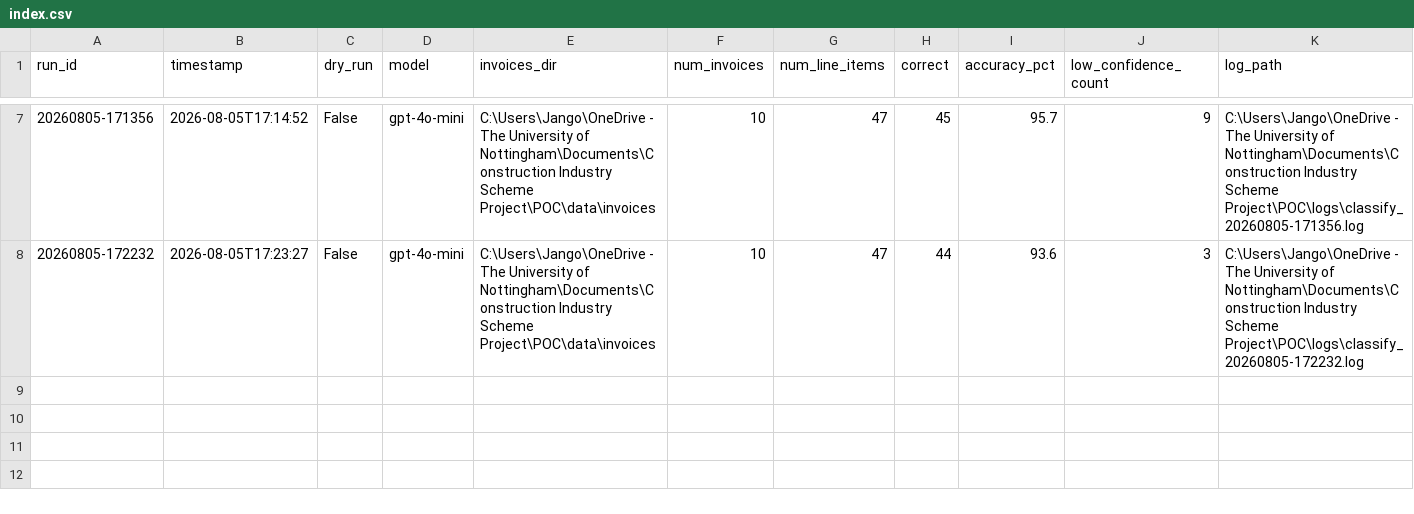
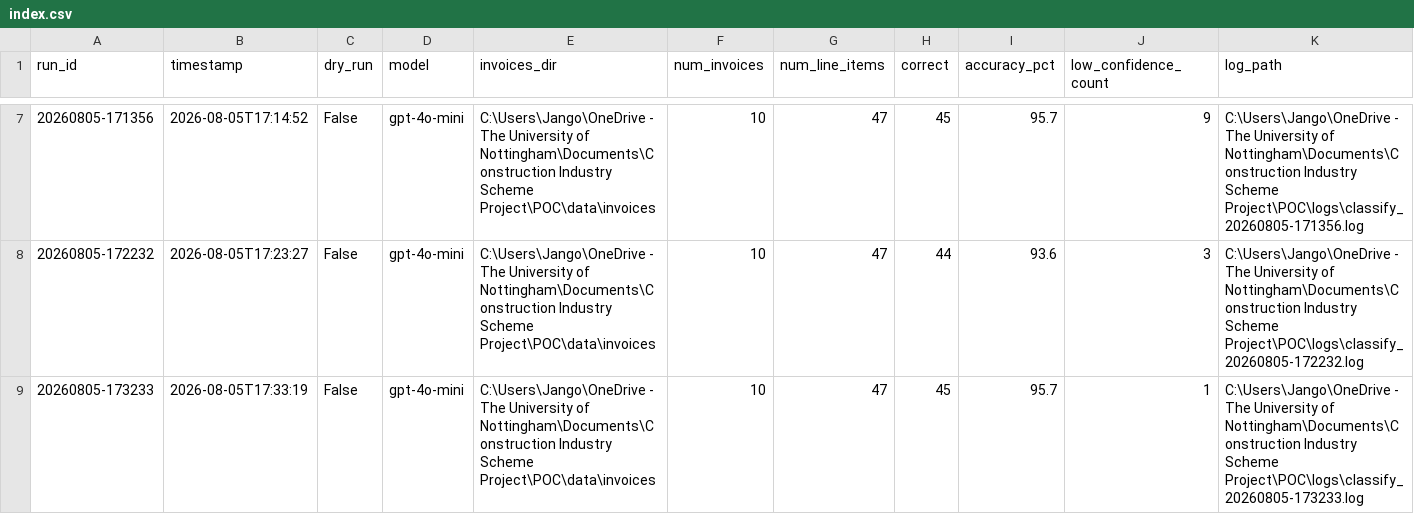
Before and after one commit to Jangorito/Construction-Industry-Scheme-Project, a CSV file: POC/logs/index.csv, drawn as a sheet; only a part is shown, gaps mark what is left out; rows hold the shown columns only; the diff names each change by its address in the sheet, - before the commit and + after, or states it on an @@ line.

```diff
--- a/POC/logs/index.csv
+++ b/POC/logs/index.csv
+row 9: 20260805-173233 | 2026-08-05T17:33:19 | False | gpt-4o-mini | C:\Users\Jango\OneDrive - The University of Nottingham\Documents\Construction Industry Scheme Project\POC\data\invoices | 10 | 47 | 45 | 95.7 | 1 | C:\Users\Jango\OneDrive - The University of Nottingham\Documents\Construction Industry Scheme Project\POC\logs\classify_20260805-173233.log
```
Also changed, not shown: 12 other files.
